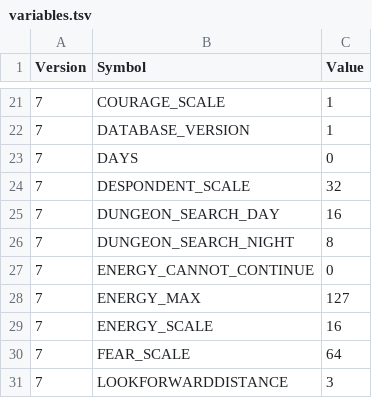
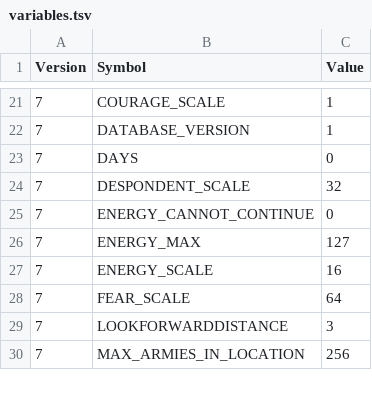
Before and after one commit to ChilliHugger/The-Lords-Of-Midnight, a TSV file: citadel/database/variables.tsv, drawn as a sheet; only a part is shown, gaps mark what is left out; the shorter side is filled out with more unchanged rows.

Commit message:
Dungeons walk (#428)
Co-authored-by: Anatoliy Sova <sovaar@hotmail.com>

```diff
--- a/citadel/database/variables.tsv
+++ b/citadel/database/variables.tsv
@@ -24,4 +24,2 @@ Version	Symbol	Value
 7	DESPONDENT_SCALE	32
-7	DUNGEON_SEARCH_DAY	16
-7	DUNGEON_SEARCH_NIGHT	8
 7	ENERGY_CANNOT_CONTINUE	0
```
Also changed, not shown: citadel/database/strings.tsv, main/midnight/Resources-citadel/citadel/18/tsv/strings.tsv, 30 other files.
